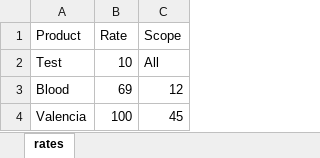
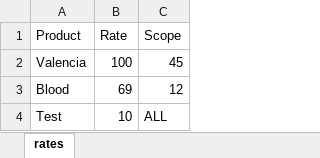
Before and after one commit to RachelNaane/gan-shmuel-green, an Excel workbook: billing/in/test.xlsx, sheet rates, drawn as a sheet; values as stored, in another font and other column widths than the file's, no borders; removed rows and columns are numbered as before the commit, all else as after; the diff names each change by its address in the sheet, - before the commit and + after, or states it on an @@ line.

```diff
--- a/billing/in/test.xlsx (sheet rates)
+++ b/billing/in/test.xlsx (sheet rates)
-row 2: Test | 10 | All
@@ row 4 moved to row 2: Valencia @@
+row 4: Test | 10 | ALL
```
Also changed, not shown: 5 other files.
